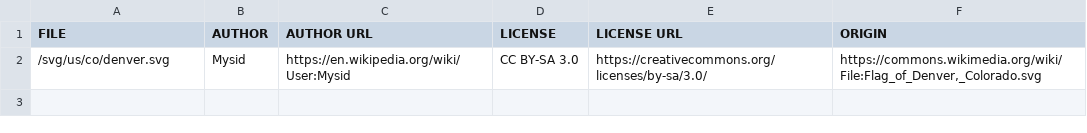
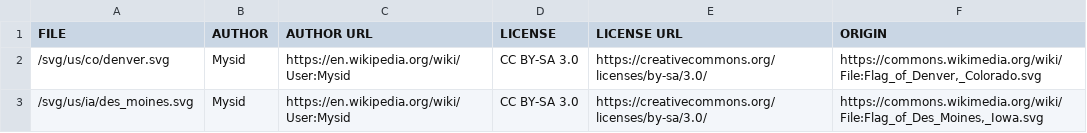
Before and after one commit to oxguy3/flags, a CSV file: SPECIAL_LICENSES.csv, drawn as a sheet; the diff names each change by its address in the sheet, - before the commit and + after, or states it on an @@ line.

Commit message:
added des moines license

```diff
--- a/SPECIAL_LICENSES.csv
+++ b/SPECIAL_LICENSES.csv
+row 3: /svg/us/ia/des_moines.svg | Mysid | https://en.wikipedia.org/wiki/User:Mysid | CC BY-SA 3.0 | https://creativecommons.org/licenses/by-sa/3.0/ | https://commons.wikimedia.org/wiki/File:Flag_of_Des_Moines,_Iowa.svg
```
